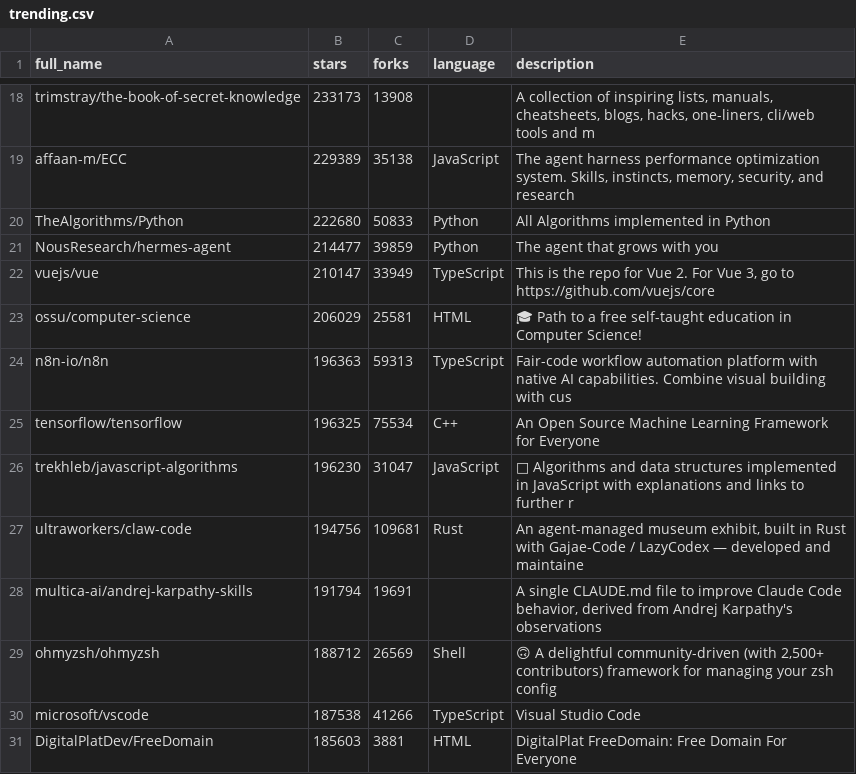
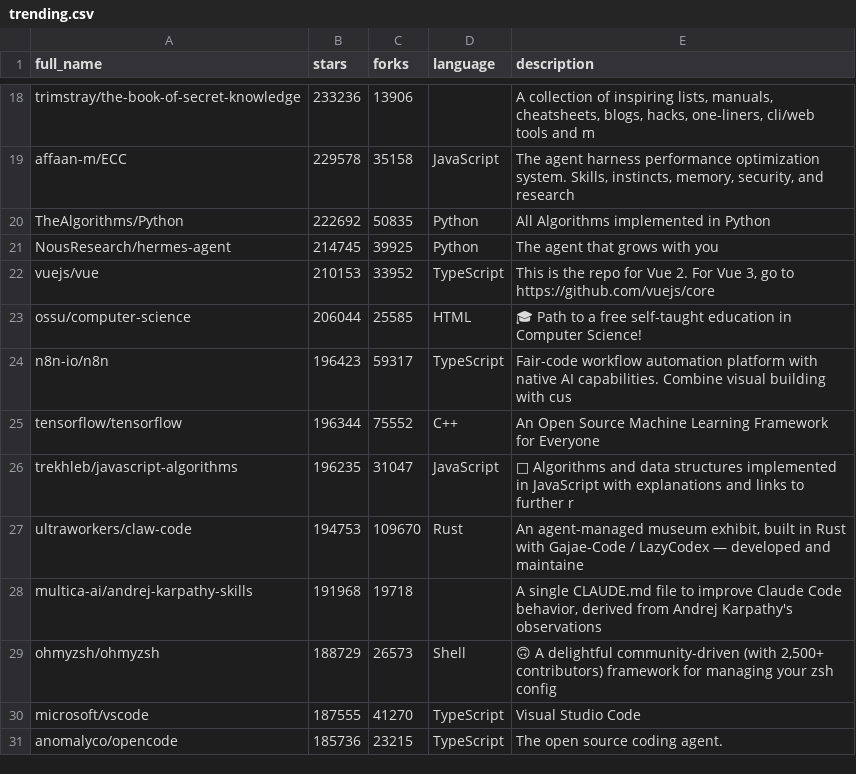
Before and after one commit to pengzz9527/trendsync-data, a CSV file: data/trending.csv, drawn as a sheet; only a part is shown, gaps mark what is left out; the diff covers the shown part only.

```diff
--- a/data/trending.csv
+++ b/data/trending.csv
@@ -18,14 +18,14 @@ full_name,stars,forks,language,description
-"trimstray/the-book-of-secret-knowledge",233173,13908,"","A collection of inspiring lists, manuals, cheatsheets, blogs, hacks, one-liners, cli/web tools and m"
-"affaan-m/ECC",229389,35138,"JavaScript","The agent harness performance optimization system. Skills, instincts, memory, security, and research"
-"TheAlgorithms/Python",222680,50833,"Python","All Algorithms implemented in Python"
-"NousResearch/hermes-agent",214477,39859,"Python","The agent that grows with you"
-"vuejs/vue",210147,33949,"TypeScript","This is the repo for Vue 2. For Vue 3, go to https://github.com/vuejs/core"
-"ossu/computer-science",206029,25581,"HTML","🎓 Path to a free self-taught education in Computer Science!"
-"n8n-io/n8n",196363,59313,"TypeScript","Fair-code workflow automation platform with native AI capabilities. Combine visual building with cus"
-"tensorflow/tensorflow",196325,75534,"C++","An Open Source Machine Learning Framework for Everyone"
-"trekhleb/javascript-algorithms",196230,31047,"JavaScript","📝 Algorithms and data structures implemented in JavaScript with explanations and links to further r"
-"ultraworkers/claw-code",194756,109681,"Rust","An agent-managed museum exhibit, built in Rust with Gajae-Code / LazyCodex — developed and maintaine"
-"multica-ai/andrej-karpathy-skills",191794,19691,"","A single CLAUDE.md file to improve Claude Code behavior, derived from Andrej Karpathy's observations"
-"ohmyzsh/ohmyzsh",188712,26569,"Shell","🙃   A delightful community-driven (with 2,500+ contributors) framework for managing your zsh config"
-"microsoft/vscode",187538,41266,"TypeScript","Visual Studio Code"
-"DigitalPlatDev/FreeDomain",185603,3881,"HTML","DigitalPlat FreeDomain: Free Domain For Everyone"
+"trimstray/the-book-of-secret-knowledge",233236,13906,"","A collection of inspiring lists, manuals, cheatsheets, blogs, hacks, one-liners, cli/web tools and m"
+"affaan-m/ECC",229578,35158,"JavaScript","The agent harness performance optimization system. Skills, instincts, memory, security, and research"
+"TheAlgorithms/Python",222692,50835,"Python","All Algorithms implemented in Python"
+"NousResearch/hermes-agent",214745,39925,"Python","The agent that grows with you"
+"vuejs/vue",210153,33952,"TypeScript","This is the repo for Vue 2. For Vue 3, go to https://github.com/vuejs/core"
+"ossu/computer-science",206044,25585,"HTML","🎓 Path to a free self-taught education in Computer Science!"
+"n8n-io/n8n",196423,59317,"TypeScript","Fair-code workflow automation platform with native AI capabilities. Combine visual building with cus"
+"tensorflow/tensorflow",196344,75552,"C++","An Open Source Machine Learning Framework for Everyone"
+"trekhleb/javascript-algorithms",196235,31047,"JavaScript","📝 Algorithms and data structures implemented in JavaScript with explanations and links to further r"
+"ultraworkers/claw-code",194753,109670,"Rust","An agent-managed museum exhibit, built in Rust with Gajae-Code / LazyCodex — developed and maintaine"
+"multica-ai/andrej-karpathy-skills",191968,19718,"","A single CLAUDE.md file to improve Claude Code behavior, derived from Andrej Karpathy's observations"
+"ohmyzsh/ohmyzsh",188729,26573,"Shell","🙃   A delightful community-driven (with 2,500+ contributors) framework for managing your zsh config"
+"microsoft/vscode",187555,41270,"TypeScript","Visual Studio Code"
+"anomalyco/opencode",185736,23215,"TypeScript","The open source coding agent."
```
Also changed, not shown: 31 edited cells elsewhere in this file.
